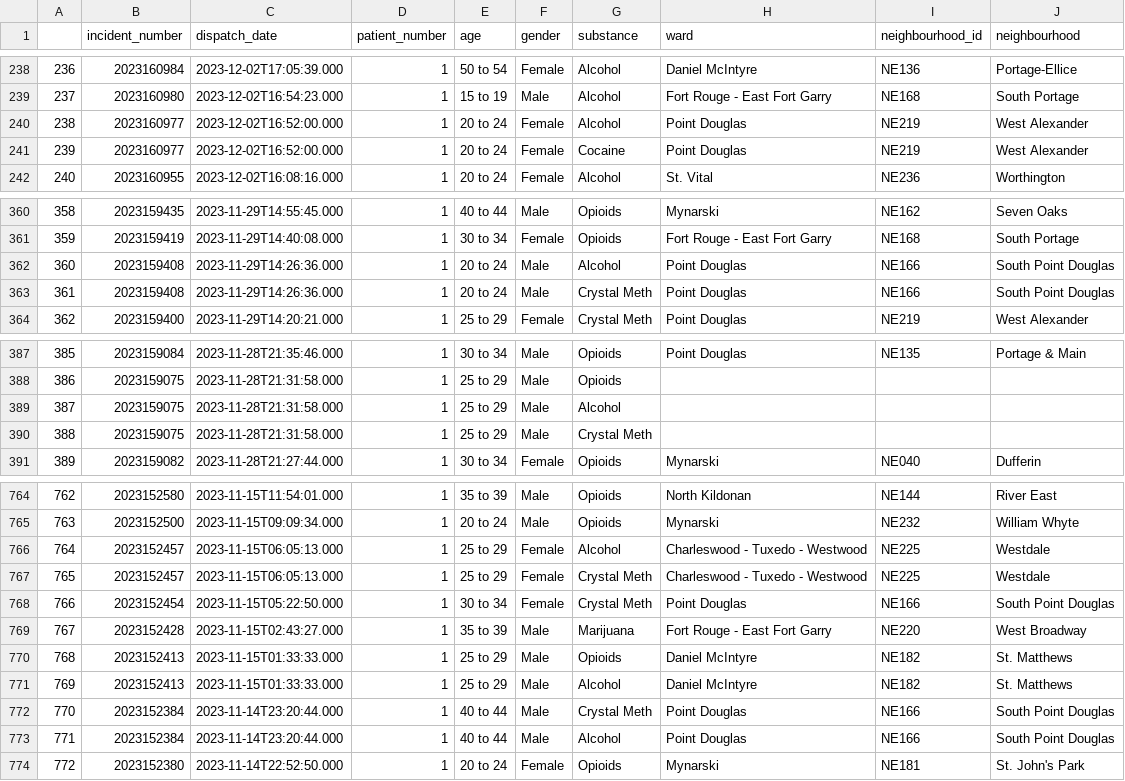
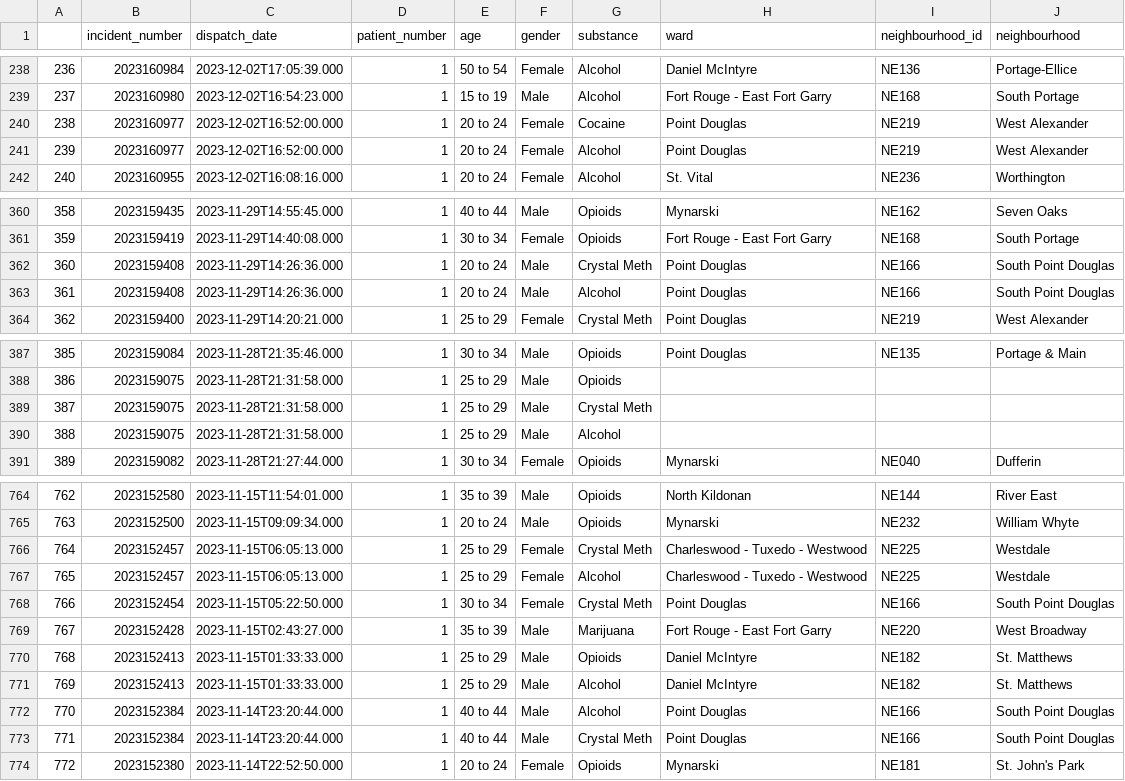
Before and after one commit to alancj731/drug_incidents_winnipeg, a CSV file: data/data.csv, drawn as a sheet; only a part is shown, gaps mark what is left out; the diff covers the shown part only.

```diff
--- a/data/data.csv
+++ b/data/data.csv
@@ -239,4 +239,4 @@
 237,2023160980,2023-12-02T16:54:23.000,1,15 to 19,Male,Alcohol,Fort Rouge - East Fort Garry,NE168,South Portage
-238,2023160977,2023-12-02T16:52:00.000,1,20 to 24,Female,Alcohol,Point Douglas,NE219,West Alexander
-239,2023160977,2023-12-02T16:52:00.000,1,20 to 24,Female,Cocaine,Point Douglas,NE219,West Alexander
+238,2023160977,2023-12-02T16:52:00.000,1,20 to 24,Female,Cocaine,Point Douglas,NE219,West Alexander
+239,2023160977,2023-12-02T16:52:00.000,1,20 to 24,Female,Alcohol,Point Douglas,NE219,West Alexander
 240,2023160955,2023-12-02T16:08:16.000,1,20 to 24,Female,Alcohol,St. Vital,NE236,Worthington
@@ -361,4 +361,4 @@
 359,2023159419,2023-11-29T14:40:08.000,1,30 to 34,Female,Opioids,Fort Rouge - East Fort Garry,NE168,South Portage
-360,2023159408,2023-11-29T14:26:36.000,1,20 to 24,Male,Alcohol,Point Douglas,NE166,South Point Douglas
-361,2023159408,2023-11-29T14:26:36.000,1,20 to 24,Male,Crystal Meth,Point Douglas,NE166,South Point Douglas
+360,2023159408,2023-11-29T14:26:36.000,1,20 to 24,Male,Crystal Meth,Point Douglas,NE166,South Point Douglas
+361,2023159408,2023-11-29T14:26:36.000,1,20 to 24,Male,Alcohol,Point Douglas,NE166,South Point Douglas
 362,2023159400,2023-11-29T14:20:21.000,1,25 to 29,Female,Crystal Meth,Point Douglas,NE219,West Alexander
@@ -388,4 +388,4 @@
 386,2023159075,2023-11-28T21:31:58.000,1,25 to 29,Male,Opioids,,,
-387,2023159075,2023-11-28T21:31:58.000,1,25 to 29,Male,Alcohol,,,
-388,2023159075,2023-11-28T21:31:58.000,1,25 to 29,Male,Crystal Meth,,,
+387,2023159075,2023-11-28T21:31:58.000,1,25 to 29,Male,Crystal Meth,,,
+388,2023159075,2023-11-28T21:31:58.000,1,25 to 29,Male,Alcohol,,,
 389,2023159082,2023-11-28T21:27:44.000,1,30 to 34,Female,Opioids,Mynarski,NE040,Dufferin
@@ -765,4 +765,4 @@
 763,2023152500,2023-11-15T09:09:34.000,1,20 to 24,Male,Opioids,Mynarski,NE232,William Whyte
-764,2023152457,2023-11-15T06:05:13.000,1,25 to 29,Female,Alcohol,Charleswood - Tuxedo - Westwood,NE225,Westdale
-765,2023152457,2023-11-15T06:05:13.000,1,25 to 29,Female,Crystal Meth,Charleswood - Tuxedo - Westwood,NE225,Westdale
+764,2023152457,2023-11-15T06:05:13.000,1,25 to 29,Female,Crystal Meth,Charleswood - Tuxedo - Westwood,NE225,Westdale
+765,2023152457,2023-11-15T06:05:13.000,1,25 to 29,Female,Alcohol,Charleswood - Tuxedo - Westwood,NE225,Westdale
 766,2023152454,2023-11-15T05:22:50.000,1,30 to 34,Female,Crystal Meth,Point Douglas,NE166,South Point Douglas
@@ -771,4 +771,4 @@
 769,2023152413,2023-11-15T01:33:33.000,1,25 to 29,Male,Alcohol,Daniel McIntyre,NE182,St. Matthews
-770,2023152384,2023-11-14T23:20:44.000,1,40 to 44,Male,Crystal Meth,Point Douglas,NE166,South Point Douglas
-771,2023152384,2023-11-14T23:20:44.000,1,40 to 44,Male,Alcohol,Point Douglas,NE166,South Point Douglas
+770,2023152384,2023-11-14T23:20:44.000,1,40 to 44,Male,Alcohol,Point Douglas,NE166,South Point Douglas
+771,2023152384,2023-11-14T23:20:44.000,1,40 to 44,Male,Crystal Meth,Point Douglas,NE166,South Point Douglas
 772,2023152380,2023-11-14T22:52:50.000,1,20 to 24,Female,Opioids,Mynarski,NE181,St. John's Park
```
Also changed, not shown: 50 edited cells elsewhere in this file, 7 other files.
